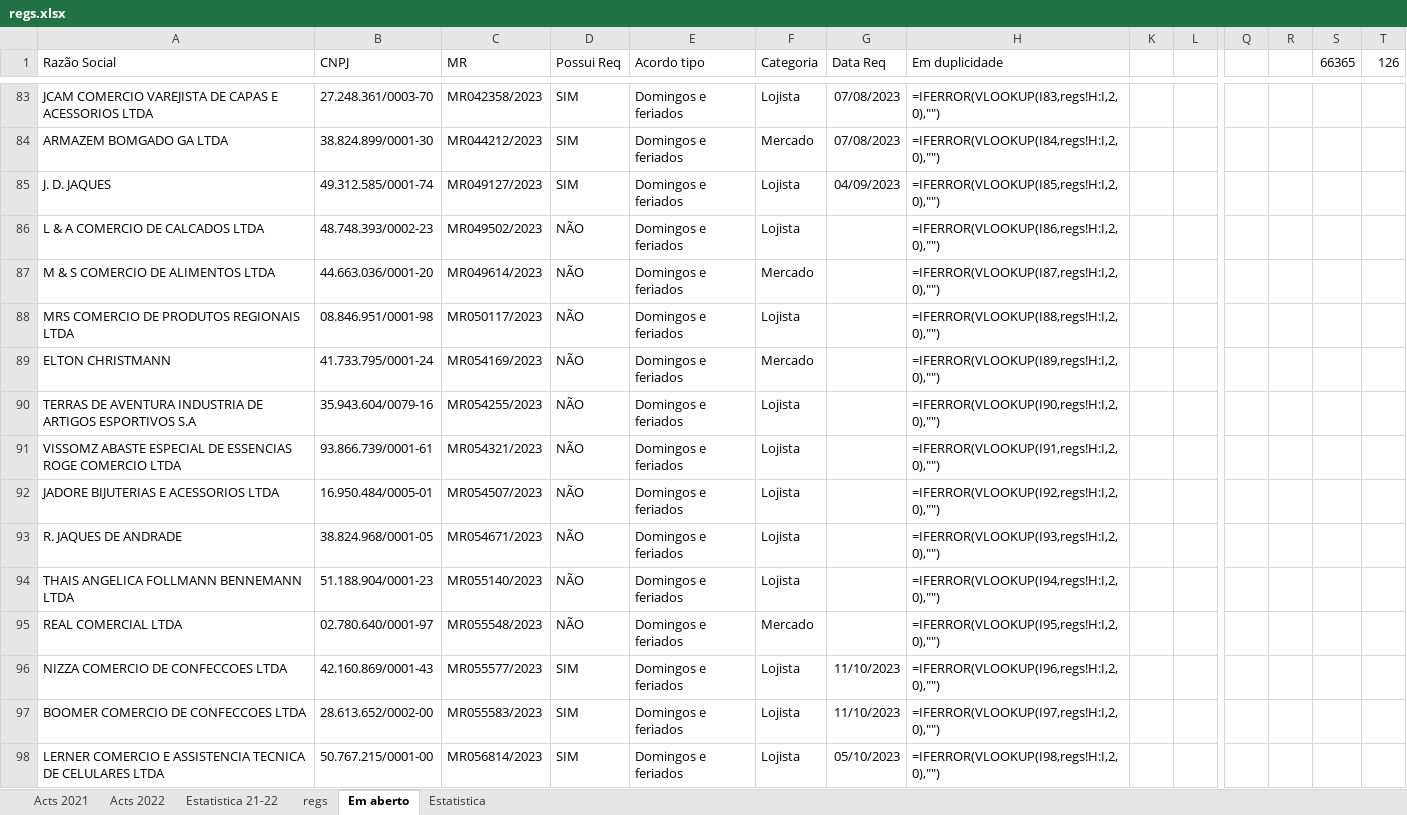
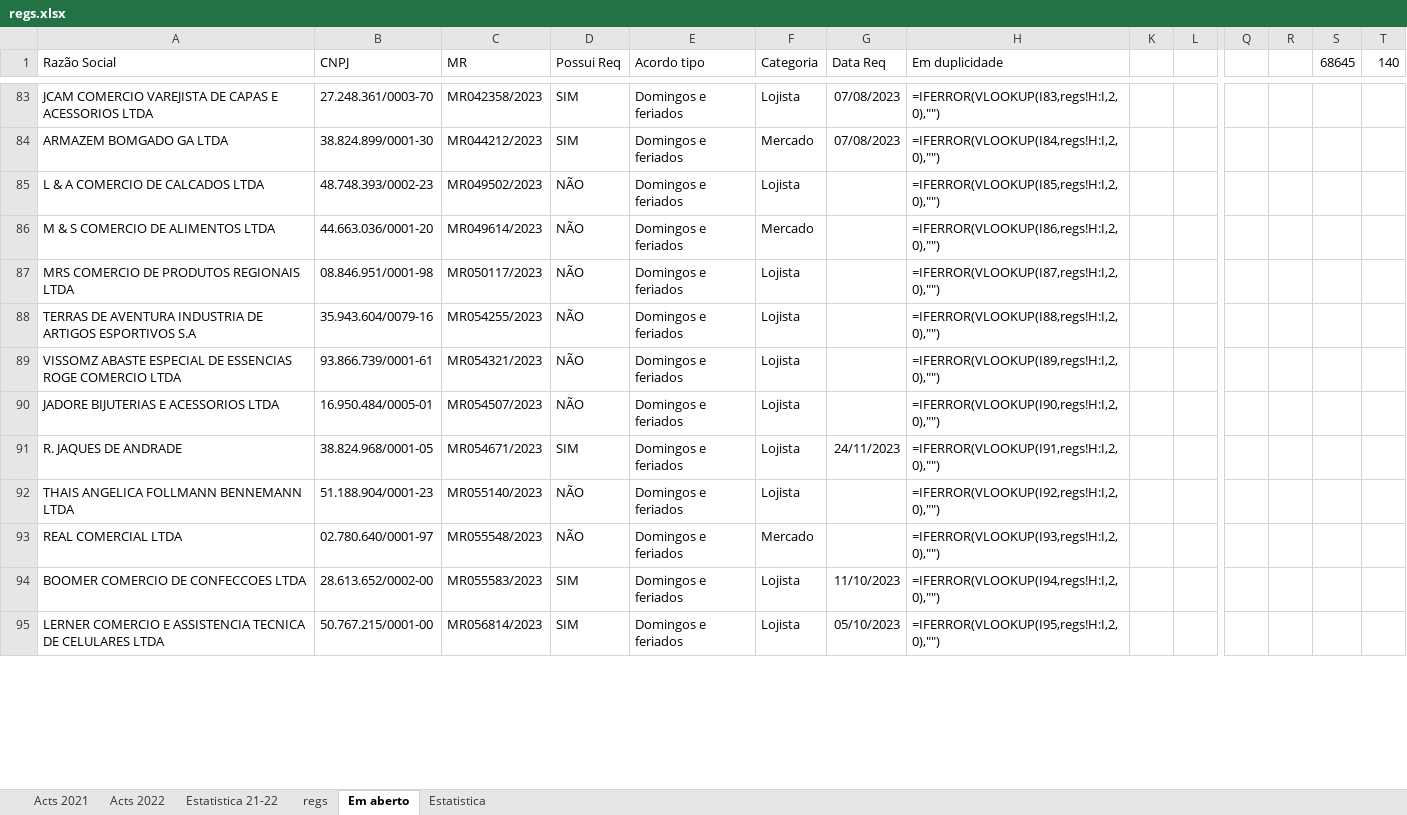
Before and after one commit to HlDANN/actsdist, an Excel workbook: regs.xlsx, sheet Em aberto, drawn as a sheet; only a part is shown, gaps mark what is left out; values as stored, in another font and other column widths than the file's, no borders; formulas without a stored value are shown as written; conditional formats not drawn; removed rows and columns are numbered as before the commit, all else as after; rows hold the shown columns only; the diff covers the shown part only; the diff names each change by its address in the sheet, - before the commit and + after, or states it on an @@ line.

```diff
--- a/regs.xlsx (sheet Em aberto)
+++ b/regs.xlsx (sheet Em aberto)
-S1: 66365
+S1: 68645
-T1: 126
+T1: 140
-row 85: J. D. JAQUES | 49.312.585/0001-74 | MR049127/2023 | SIM | Domingos e feriados | Lojista | 04/09/2023 | =IFERROR(VLOOKUP(I85,regs!H:I,2,0),"")
-H85 (Em duplicidade): =IFERROR(VLOOKUP(I86,regs!H:I,2,0),"")
+H85 (Em duplicidade): =IFERROR(VLOOKUP(I85,regs!H:I,2,0),"")
-H86 (Em duplicidade): =IFERROR(VLOOKUP(I87,regs!H:I,2,0),"")
+H86 (Em duplicidade): =IFERROR(VLOOKUP(I86,regs!H:I,2,0),"")
-H87 (Em duplicidade): =IFERROR(VLOOKUP(I88,regs!H:I,2,0),"")
+H87 (Em duplicidade): =IFERROR(VLOOKUP(I87,regs!H:I,2,0),"")
-row 89: ELTON CHRISTMANN | 41.733.795/0001-24 | MR054169/2023 | NÃO | Domingos e feriados | Mercado |  | =IFERROR(VLOOKUP(I89,regs!H:I,2,0),"")
-H88 (Em duplicidade): =IFERROR(VLOOKUP(I90,regs!H:I,2,0),"")
+H88 (Em duplicidade): =IFERROR(VLOOKUP(I88,regs!H:I,2,0),"")
-H89 (Em duplicidade): =IFERROR(VLOOKUP(I91,regs!H:I,2,0),"")
+H89 (Em duplicidade): =IFERROR(VLOOKUP(I89,regs!H:I,2,0),"")
-H90 (Em duplicidade): =IFERROR(VLOOKUP(I92,regs!H:I,2,0),"")
+H90 (Em duplicidade): =IFERROR(VLOOKUP(I90,regs!H:I,2,0),"")
-D91 (Possui Req): NÃO
+D91 (Possui Req): SIM
-G91 (Data Req): (empty)
+G91 (Data Req): 24/11/2023
-H91 (Em duplicidade): =IFERROR(VLOOKUP(I93,regs!H:I,2,0),"")
+H91 (Em duplicidade): =IFERROR(VLOOKUP(I91,regs!H:I,2,0),"")
-H92 (Em duplicidade): =IFERROR(VLOOKUP(I94,regs!H:I,2,0),"")
+H92 (Em duplicidade): =IFERROR(VLOOKUP(I92,regs!H:I,2,0),"")
-H93 (Em duplicidade): =IFERROR(VLOOKUP(I95,regs!H:I,2,0),"")
+H93 (Em duplicidade): =IFERROR(VLOOKUP(I93,regs!H:I,2,0),"")
-row 96: NIZZA COMERCIO DE CONFECCOES LTDA | 42.160.869/0001-43 | MR055577/2023 | SIM | Domingos e feriados | Lojista | 11/10/2023 | =IFERROR(VLOOKUP(I96,regs!H:I,2,0),"")
-H94 (Em duplicidade): =IFERROR(VLOOKUP(I97,regs!H:I,2,0),"")
+H94 (Em duplicidade): =IFERROR(VLOOKUP(I94,regs!H:I,2,0),"")
-H95 (Em duplicidade): =IFERROR(VLOOKUP(I98,regs!H:I,2,0),"")
+H95 (Em duplicidade): =IFERROR(VLOOKUP(I95,regs!H:I,2,0),"")
```
Also changed, not shown: 28 added rows, 25 removed rows and 18 edited cells elsewhere in this sheet, sheet regs, sheet Estatistica, charts or pictures, 1 other file.
